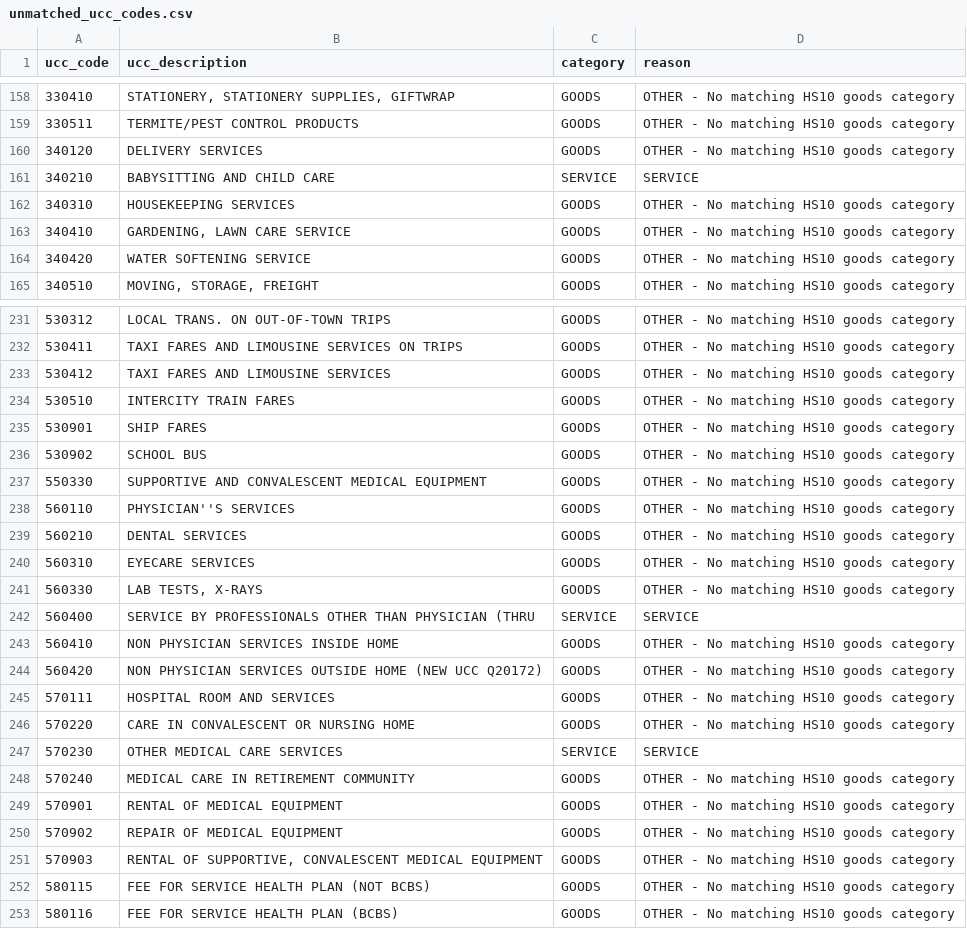
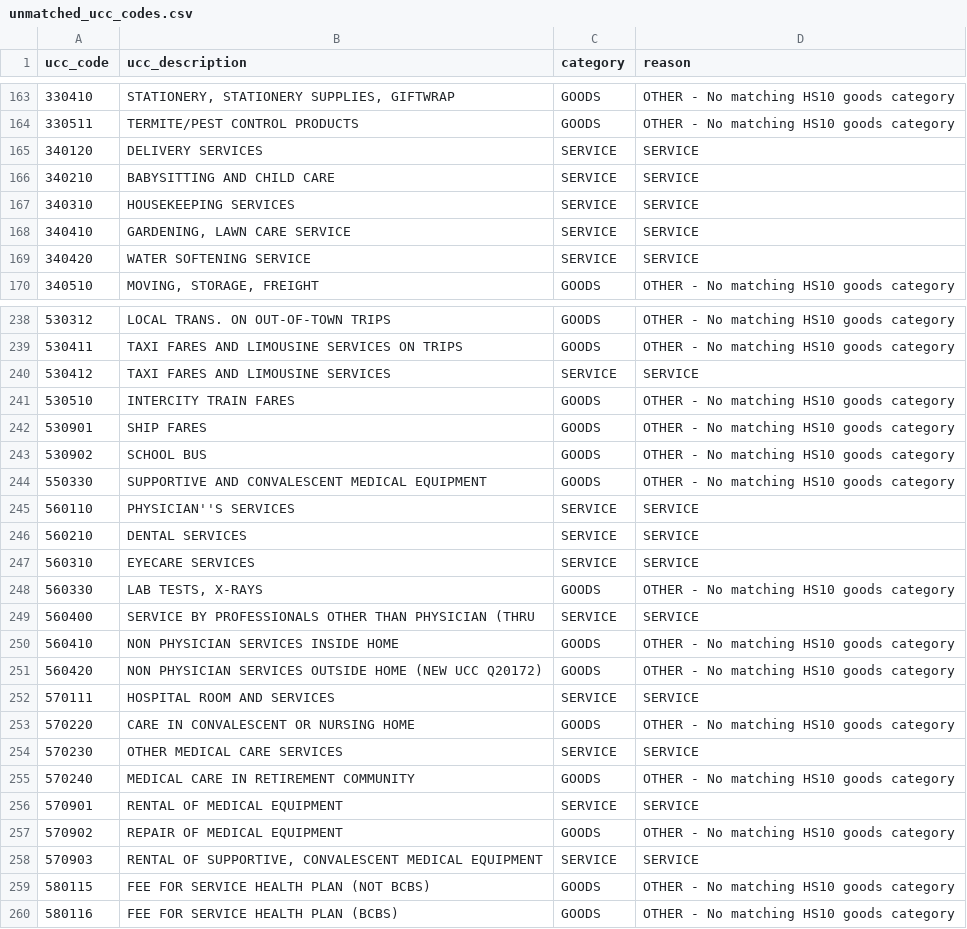
Before and after one commit to ulesnurav/Tariff_consumption_link, a CSV file: unmatched_ucc_codes.csv, drawn as a sheet; only a part is shown, gaps mark what is left out; the diff covers the shown part only.

```diff
--- a/unmatched_ucc_codes.csv
+++ b/unmatched_ucc_codes.csv
@@ -159,7 +164,7 @@ ucc_code,ucc_description,category,reason
 330511,TERMITE/PEST CONTROL PRODUCTS,GOODS,OTHER - No matching HS10 goods category
-340120,DELIVERY SERVICES,GOODS,OTHER - No matching HS10 goods category
+340120,DELIVERY SERVICES,SERVICE,SERVICE
 340210,BABYSITTING AND CHILD CARE,SERVICE,SERVICE
-340310,HOUSEKEEPING SERVICES,GOODS,OTHER - No matching HS10 goods category
-340410,"GARDENING, LAWN CARE SERVICE",GOODS,OTHER - No matching HS10 goods category
-340420,WATER SOFTENING SERVICE,GOODS,OTHER - No matching HS10 goods category
+340310,HOUSEKEEPING SERVICES,SERVICE,SERVICE
+340410,"GARDENING, LAWN CARE SERVICE",SERVICE,SERVICE
+340420,WATER SOFTENING SERVICE,SERVICE,SERVICE
 340510,"MOVING, STORAGE, FREIGHT",GOODS,OTHER - No matching HS10 goods category
@@ -232,3 +239,3 @@ ucc_code,ucc_description,category,reason
 530411,TAXI FARES AND LIMOUSINE SERVICES ON TRIPS,GOODS,OTHER - No matching HS10 goods category
-530412,TAXI FARES AND LIMOUSINE SERVICES,GOODS,OTHER - No matching HS10 goods category
+530412,TAXI FARES AND LIMOUSINE SERVICES,SERVICE,SERVICE
 530510,INTERCITY TRAIN FARES,GOODS,OTHER - No matching HS10 goods category
@@ -237,5 +244,5 @@ ucc_code,ucc_description,category,reason
 550330,SUPPORTIVE AND CONVALESCENT MEDICAL EQUIPMENT,GOODS,OTHER - No matching HS10 goods category
-560110,PHYSICIAN''S SERVICES,GOODS,OTHER - No matching HS10 goods category
-560210,DENTAL SERVICES,GOODS,OTHER - No matching HS10 goods category
-560310,EYECARE SERVICES,GOODS,OTHER - No matching HS10 goods category
+560110,PHYSICIAN''S SERVICES,SERVICE,SERVICE
+560210,DENTAL SERVICES,SERVICE,SERVICE
+560310,EYECARE SERVICES,SERVICE,SERVICE
 560330,"LAB TESTS, X-RAYS",GOODS,OTHER - No matching HS10 goods category
@@ -244,3 +251,3 @@ ucc_code,ucc_description,category,reason
 560420,NON PHYSICIAN SERVICES OUTSIDE HOME (NEW UCC Q20172),GOODS,OTHER - No matching HS10 goods category
-570111,HOSPITAL ROOM AND SERVICES,GOODS,OTHER - No matching HS10 goods category
+570111,HOSPITAL ROOM AND SERVICES,SERVICE,SERVICE
 570220,CARE IN CONVALESCENT OR NURSING HOME,GOODS,OTHER - No matching HS10 goods category
@@ -248,5 +255,5 @@ ucc_code,ucc_description,category,reason
 570240,MEDICAL CARE IN RETIREMENT COMMUNITY,GOODS,OTHER - No matching HS10 goods category
-570901,RENTAL OF MEDICAL EQUIPMENT,GOODS,OTHER - No matching HS10 goods category
+570901,RENTAL OF MEDICAL EQUIPMENT,SERVICE,SERVICE
 570902,REPAIR OF MEDICAL EQUIPMENT,GOODS,OTHER - No matching HS10 goods category
-570903,"RENTAL OF SUPPORTIVE, CONVALESCENT MEDICAL EQUIPMENT",GOODS,OTHER - No matching HS10 goods category
+570903,"RENTAL OF SUPPORTIVE, CONVALESCENT MEDICAL EQUIPMENT",SERVICE,SERVICE
 580115,FEE FOR SERVICE HEALTH PLAN (NOT BCBS),GOODS,OTHER - No matching HS10 goods category
```
Also changed, not shown: 9 added rows and 74 edited cells elsewhere in this file, 5 other files.
